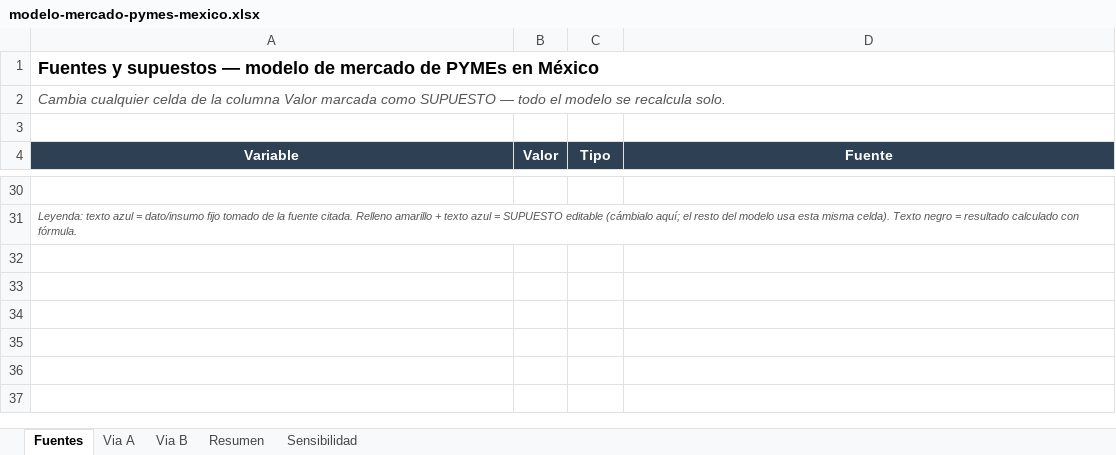
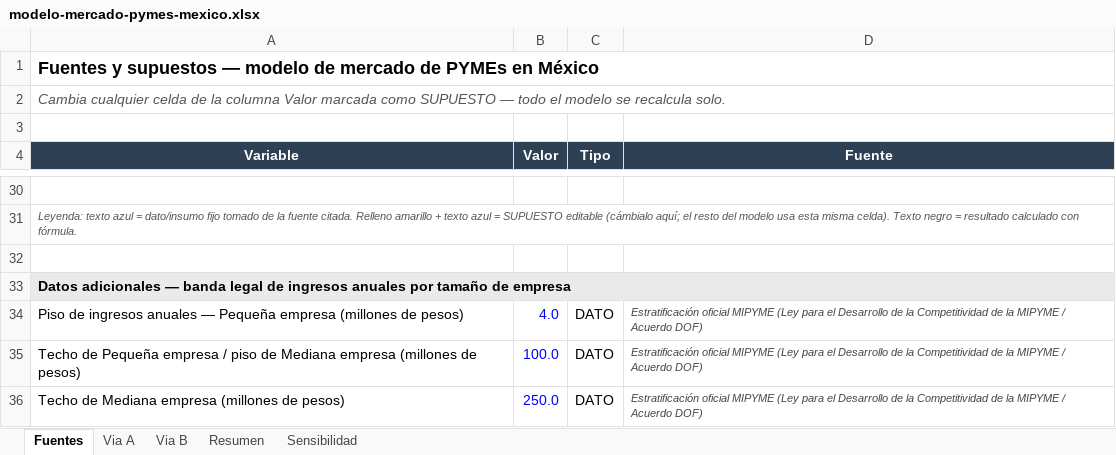
Before and after one commit to jpgarcia82-cyber/Jp, an Excel workbook: modelo-mercado-pymes-mexico.xlsx, sheet Fuentes, drawn as a sheet; only a part is shown, gaps mark what is left out; values as stored, in another font and other column widths than the file's, no borders; the diff names each change by its address in the sheet, - before the commit and + after, or states it on an @@ line.

```diff
--- a/modelo-mercado-pymes-mexico.xlsx (sheet Fuentes)
+++ b/modelo-mercado-pymes-mexico.xlsx (sheet Fuentes)
+row 32: (empty)
+row 33: Datos adicionales — banda legal de ingresos anuales por tamaño de empresa
+row 34: Piso de ingresos anuales — Pequeña empresa (millones de pesos) | 4.0 | DATO | Estratificación oficial MIPYME (Ley para el Desarrollo de la Competitividad de la MIPYME / Acuerdo DOF)
+row 35: Techo de Pequeña empresa / piso de Mediana empresa (millones de pesos) | 100.0 | DATO | Estratificación oficial MIPYME (Ley para el Desarrollo de la Competitividad de la MIPYME / Acuerdo DOF)
+row 36: Techo de Mediana empresa (millones de pesos) | 250.0 | DATO | Estratificación oficial MIPYME (Ley para el Desarrollo de la Competitividad de la MIPYME / Acuerdo DOF)
```
Also changed, not shown: sheet Resumen.
